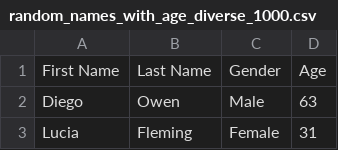
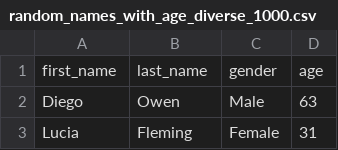
Before and after one commit to JohnFunkCode/DivideListIntoEvenGroupsByName, a CSV file: random_names_with_age_diverse_1000.csv, drawn as a sheet; only a part is shown; removed rows and columns are numbered as before the commit, all else as after; the diff names each change by its address in the sheet, - before the commit and + after, or states it on an @@ line.

Commit message:
Extensive testing Both testing logical edge conditions, and several tests with a huge random dataset.

```diff
--- a/random_names_with_age_diverse_1000.csv
+++ b/random_names_with_age_diverse_1000.csv
-row 1: First Name | Last Name | Gender | Age
+row 1: first_name | last_name | gender | age
```
Also changed, not shown: 4 other files.
